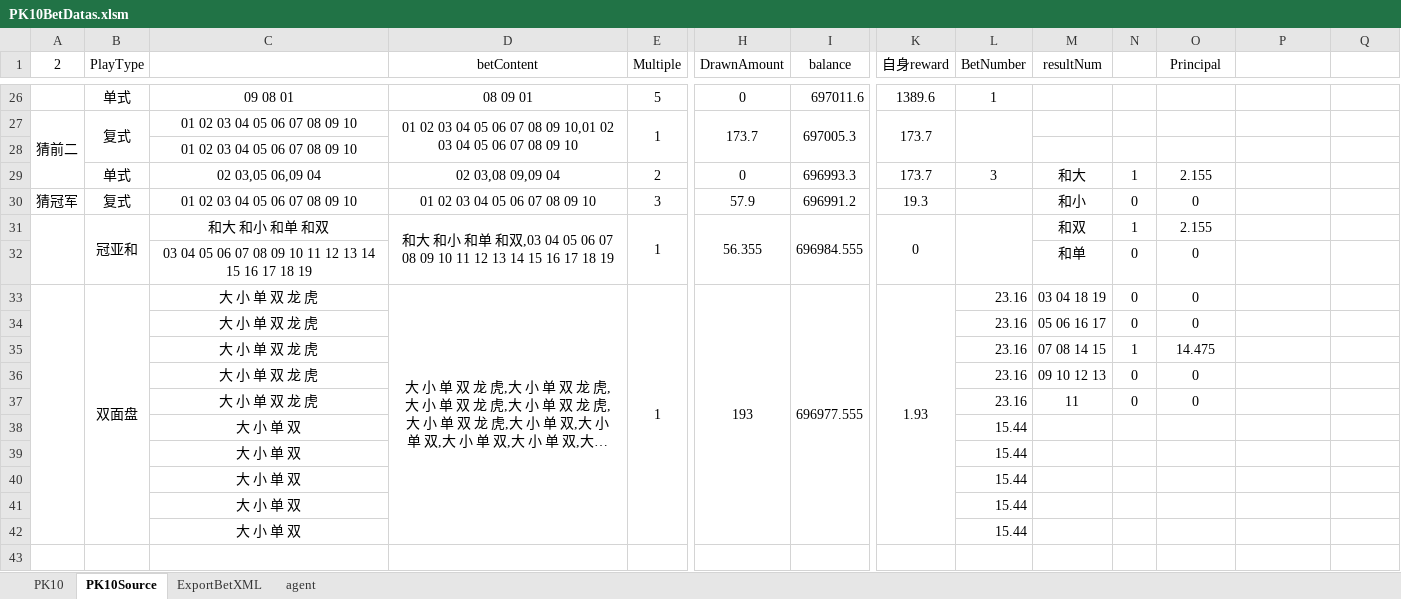
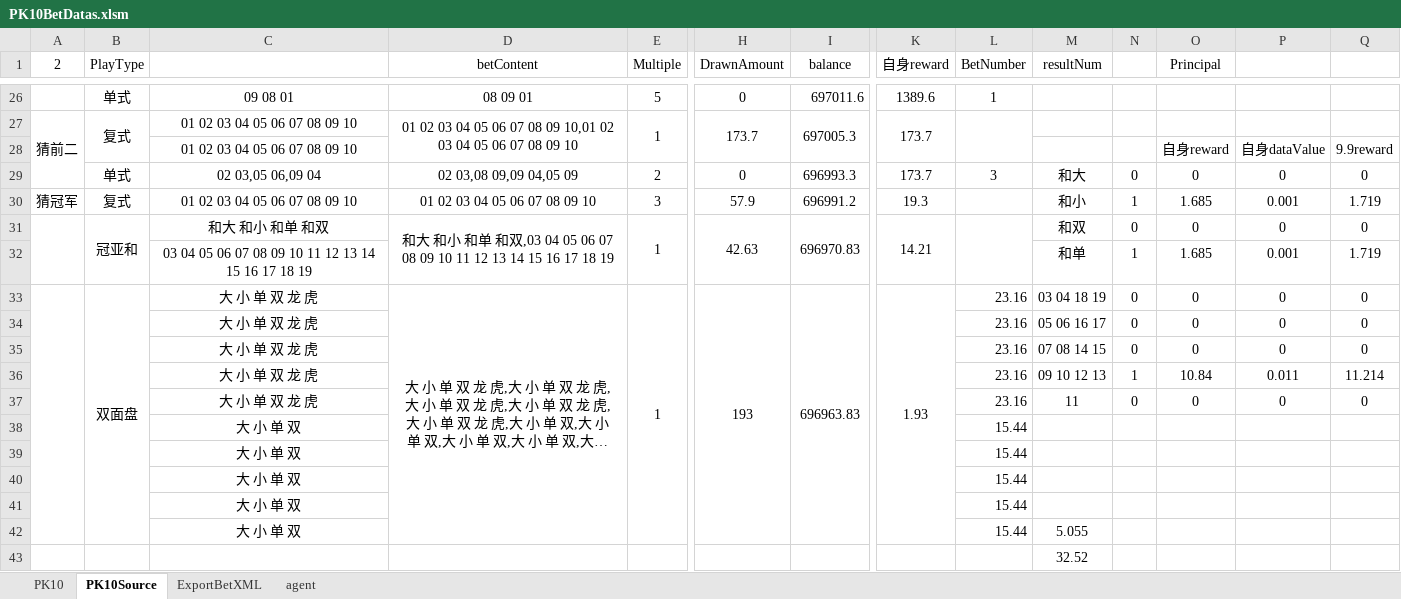
Before and after one commit to ShmilyNan/WorkDocumentOfMe, an Excel workbook: PK10BetDatas.xlsm, sheet PK10Source, drawn as a sheet; only a part is shown, gaps mark what is left out; long unchanged cells end in …; values as stored, in another font and other column widths than the file's, no borders; removed rows and columns are numbered as before the commit, all else as after; rows hold the shown columns only; the diff covers the shown part only; the diff names each change by its address in the sheet, - before the commit and + after, or states it on an @@ line.

```diff
--- a/PK10BetDatas.xlsm (sheet PK10Source)
+++ b/PK10BetDatas.xlsm (sheet PK10Source)
-row 28:  |  | 01 02 03 04 05 06 07 08 09 10
+row 28:  |  | 01 02 03 04 05 06 07 08 09 10 |  |  |  |  |  |  |  |  | 自身reward | 自身dataValue | 9.9reward
-D29 (betContent): 02 03,08 09,09 04
+D29 (betContent): 02 03,08 09,09 04,05 09
-N29: 1
+N29: 0
-O29 (Principal): 2.155
+O29 (Principal): 0
-P29: (empty)
+P29: 0
-Q29: (empty)
+Q29: 0
-N30: 0
+N30: 1
-O30 (Principal): 0
+O30 (Principal): 1.685
-P30: (empty)
+P30: 0.001
-Q30: (empty)
+Q30: 1.719
-H31 (DrawnAmount): 56.355
+H31 (DrawnAmount): 42.63
-I31 (balance): 696984.555
+I31 (balance): 696970.83
-K31 (自身reward): 0
+K31 (自身reward): 14.21
-N31: 1
+N31: 0
-O31 (Principal): 2.155
+O31 (Principal): 0
-P31: (empty)
+P31: 0
-Q31: (empty)
+Q31: 0
-row 32:  |  | 03 04 05 06 07 08 09 10 11 12 13 14 15 16 17 18 19 |  |  |  |  |  |  | 和单 | 0 | 0
+row 32:  |  | 03 04 05 06 07 08 09 10 11 12 13 14 15 16 17 18 19 |  |  |  |  |  |  | 和单 | 1 | 1.685 | 0.001 | 1.719
-I33 (balance): 696977.555
+I33 (balance): 696963.83
-P33:P34: (empty)
+P33:P34: 0
-Q33:Q34: (empty)
+Q33:Q34: 0
-row 35:  |  | 大 小 单 双 龙 虎 |  |  |  |  |  | 23.16 | 07 08 14 15 | 1 | 14.475
-M35 (resultNum): 09 10 12 13
+M35 (resultNum): 07 08 14 15
-P35: (empty)
+P35: 0
-Q35: (empty)
+Q35: 0
+row 36:  |  | 大 小 单 双 龙 虎 |  |  |  |  |  | 23.16 | 09 10 12 13 | 1 | 10.84 | 0.011 | 11.214
-P37: (empty)
+P37: 0
-Q37: (empty)
+Q37: 0
-M42 (resultNum): (empty)
+M42 (resultNum): 5.055
-M43 (resultNum): (empty)
+M43 (resultNum): 32.52
```
Also changed, not shown: 5 added rows, 5 removed rows, 3 moved rows and 12 edited cells elsewhere in this sheet, sheet PK10, sheet ExportBetXML, formulas that keep their value, 5of11BetDatas.xlsm, 13 other files.
